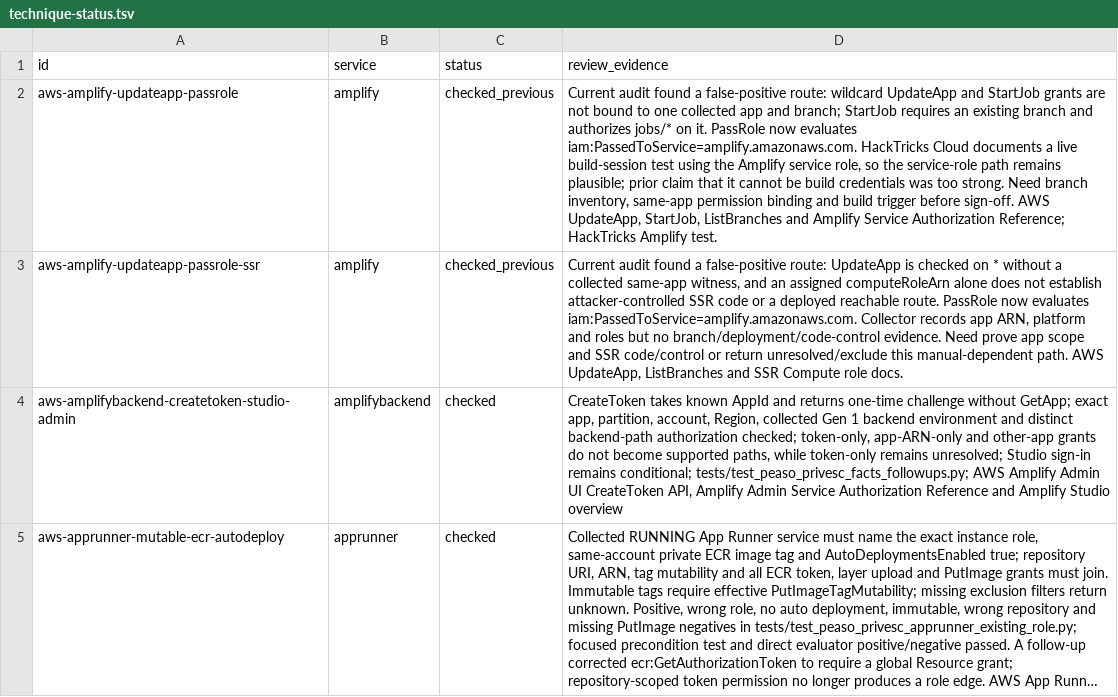
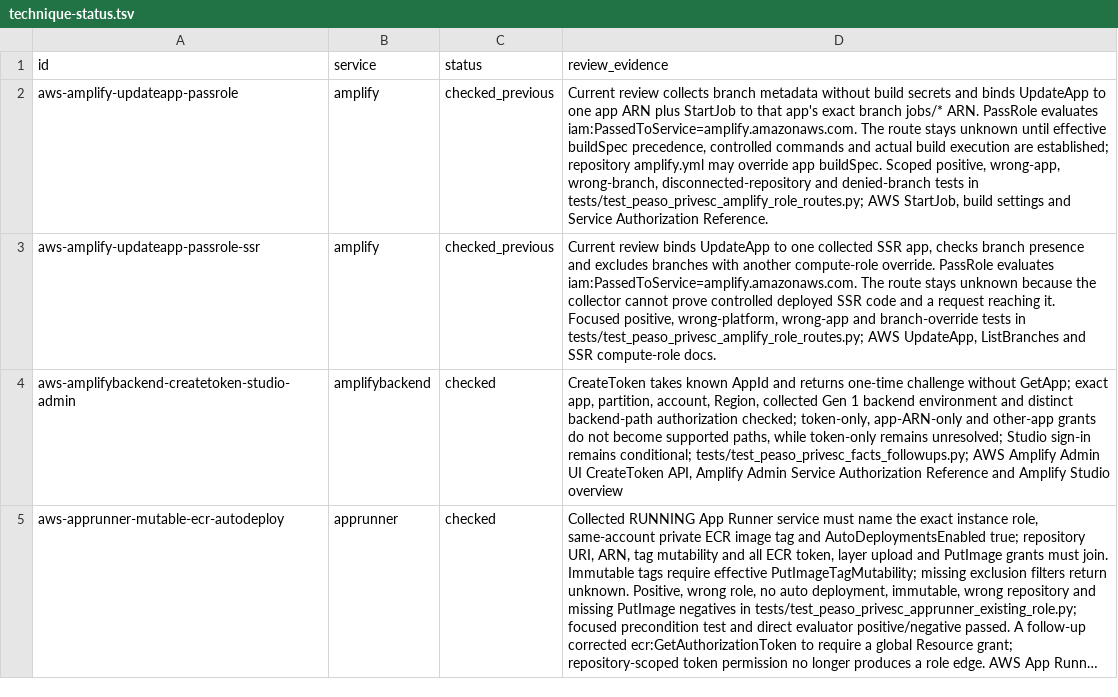
Before and after one commit to peass-ng/Blue-CloudPEASS, a TSV file: work_aws_privesc_review/technique-status.tsv, drawn as a sheet; only a part is shown; long unchanged cells end in …; the diff names each change by its address in the sheet, - before the commit and + after, or states it on an @@ line.

```diff
--- a/work_aws_privesc_review/technique-status.tsv
+++ b/work_aws_privesc_review/technique-status.tsv
-D2 (review_evidence): Current audit found a false-positive route: wildcard UpdateApp and StartJob grants are not bound to one collected app and branch; StartJob requires an existing branch and authorizes jobs/* on it. PassRole now evaluates iam:PassedToService=amplify.amazonaws.com. HackTricks Cloud documents a live build-session test using the Amplify service role, so the service-role path remains plausible; prior claim that it cannot be build credentials was too strong. Need branch inventory, same-app permission binding and build trigger before sign-off. AWS UpdateApp, StartJob, ListBranches and Amplify Service Authorization Reference; HackTricks Amplify test.
+D2 (review_evidence): Current review collects branch metadata without build secrets and binds UpdateApp to one app ARN plus StartJob to that app's exact branch jobs/* ARN. PassRole evaluates iam:PassedToService=amplify.amazonaws.com. The route stays unknown until effective buildSpec precedence, controlled commands and actual build execution are established; repository amplify.yml may override app buildSpec. Scoped positive, wrong-app, wrong-branch, disconnected-repository and denied-branch tests in tests/test_peaso_privesc_amplify_role_routes.py; AWS StartJob, build settings and Service Authorization Reference.
-D3 (review_evidence): Current audit found a false-positive route: UpdateApp is checked on * without a collected same-app witness, and an assigned computeRoleArn alone does not establish attacker-controlled SSR code or a deployed reachable route. PassRole now evaluates iam:PassedToService=amplify.amazonaws.com. Collector records app ARN, platform and roles but no branch/deployment/code-control evidence. Need prove app scope and SSR code/control or return unresolved/exclude this manual-dependent path. AWS UpdateApp, ListBranches and SSR Compute role docs.
+D3 (review_evidence): Current review binds UpdateApp to one collected SSR app, checks branch presence and excludes branches with another compute-role override. PassRole evaluates iam:PassedToService=amplify.amazonaws.com. The route stays unknown because the collector cannot prove controlled deployed SSR code and a request reaching it. Focused positive, wrong-platform, wrong-app and branch-override tests in tests/test_peaso_privesc_amplify_role_routes.py; AWS UpdateApp, ListBranches and SSR compute-role docs.
```
Also changed, not shown: work_aws_privesc_review/page-status.tsv, 17 other files.
